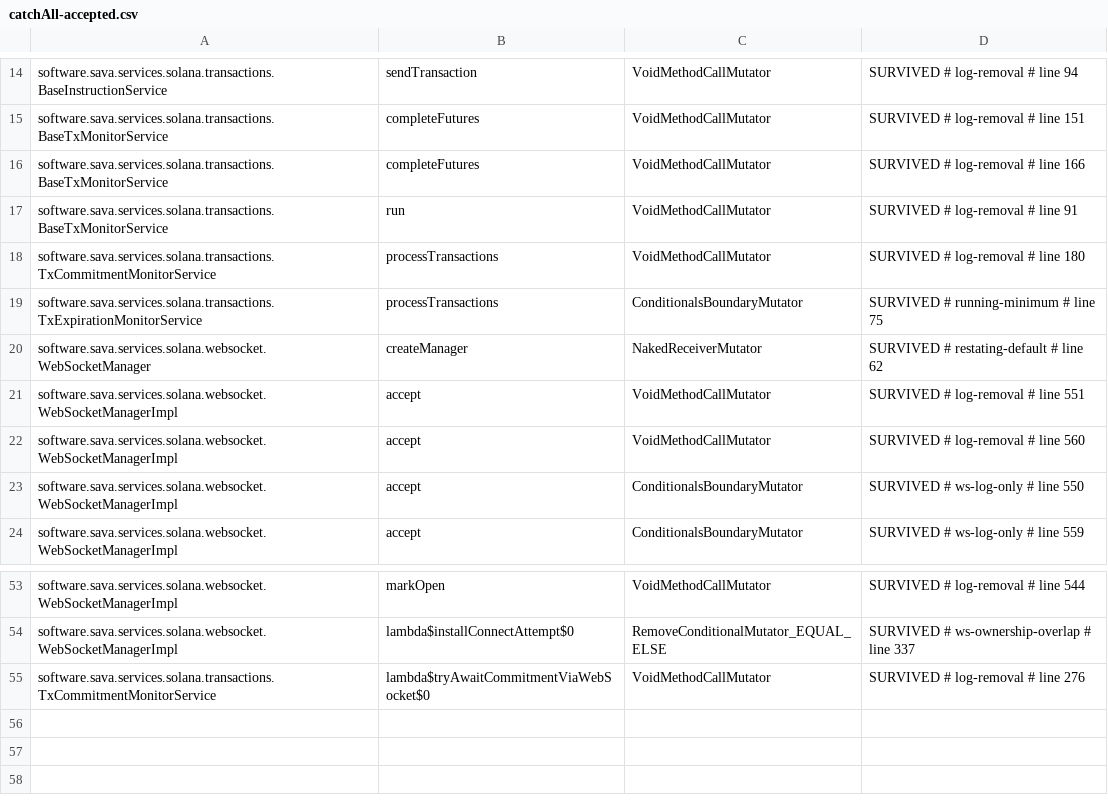
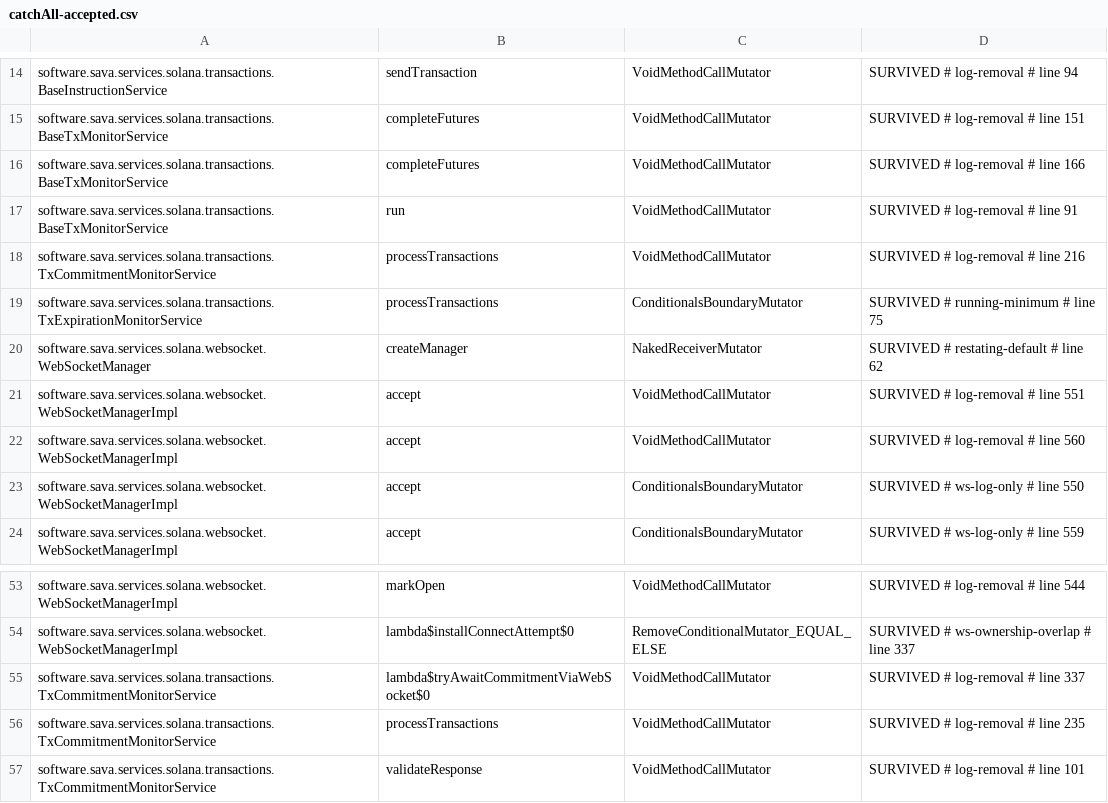
Before and after one commit to sava-software/ravina, a CSV file: ravina-solana/config/pitest/catchAll-accepted.csv, drawn as a sheet; only a part is shown, gaps mark what is left out.

Commit message:
feat(solana): fail a first send over once, and decline resends while docked
A send whose response was a failure was thrown out of processInstructions
unwrapped, with no retry, no failover and no pacing; only the calls after it
paid the rate-limit dock. The soak's 429-on-sends run threw 134 of 134.

TxPublisher gains failOver: the processor marks the failed peer, re-sorts the
send balancer and, when the head is then a different peer, sends the same
bytes there; null otherwise. validateResponse calls it once on any failure
other than a preflight rejection, including the client's response-deadline
cancellation, accepts the second response through the same signature check,
and throws the second failure, or the first when there was nowhere to send.
One signature lands at most once, which is what makes a second send of the
same bytes safe even when the first did reach the cluster. Both sends account
their outcome on their peer inside the processor; the monitor marks nothing.

The monitor's resends (TxPublisher.retry) now go to the first peer, in the
balancer's order, with capacity for the send weight (a full bucket where the
bucket is smaller than the weight) and are declined when none has it: the
context is left for the next pass. A resend's response, which the monitor
never reads, is accounted on its peer by the processor. Sends stay charged,
not paced: a first send still goes out without waiting.

Measured on the soak: the two-peer 429-on-sends run settled 1,200 of 1,200
with nine quiet second attempts, and the blackhole run deferred 3,068
resends, sent 697 instead of 2,757, and ended with nothing pending.

The deferred-resend and failover log lines are accepted under log-removal.

```diff
--- a/ravina-solana/config/pitest/catchAll-accepted.csv
+++ b/ravina-solana/config/pitest/catchAll-accepted.csv
@@ -17,3 +17,3 @@ software.sava.services.solana.transactions.BaseTxMonitorService,completeFutures,
 software.sava.services.solana.transactions.BaseTxMonitorService,run,VoidMethodCallMutator,SURVIVED # log-removal # line 91
-software.sava.services.solana.transactions.TxCommitmentMonitorService,processTransactions,VoidMethodCallMutator,SURVIVED # log-removal # line 180
+software.sava.services.solana.transactions.TxCommitmentMonitorService,processTransactions,VoidMethodCallMutator,SURVIVED # log-removal # line 216
 software.sava.services.solana.transactions.TxExpirationMonitorService,processTransactions,ConditionalsBoundaryMutator,SURVIVED # running-minimum # line 75
@@ -54,2 +54,4 @@ software.sava.services.solana.websocket.WebSocketManagerImpl,markOpen,VoidMethod
 software.sava.services.solana.websocket.WebSocketManagerImpl,lambda$installConnectAttempt$0,RemoveConditionalMutator_EQUAL_ELSE,SURVIVED # ws-ownership-overlap # line 337
-software.sava.services.solana.transactions.TxCommitmentMonitorService,lambda$tryAwaitCommitmentViaWebSocket$0,VoidMethodCallMutator,SURVIVED # log-removal # line 276
+software.sava.services.solana.transactions.TxCommitmentMonitorService,lambda$tryAwaitCommitmentViaWebSocket$0,VoidMethodCallMutator,SURVIVED # log-removal # line 337
+software.sava.services.solana.transactions.TxCommitmentMonitorService,processTransactions,VoidMethodCallMutator,SURVIVED # log-removal # line 235
+software.sava.services.solana.transactions.TxCommitmentMonitorService,validateResponse,VoidMethodCallMutator,SURVIVED # log-removal # line 101
```
Also changed, not shown: 7 other files.
